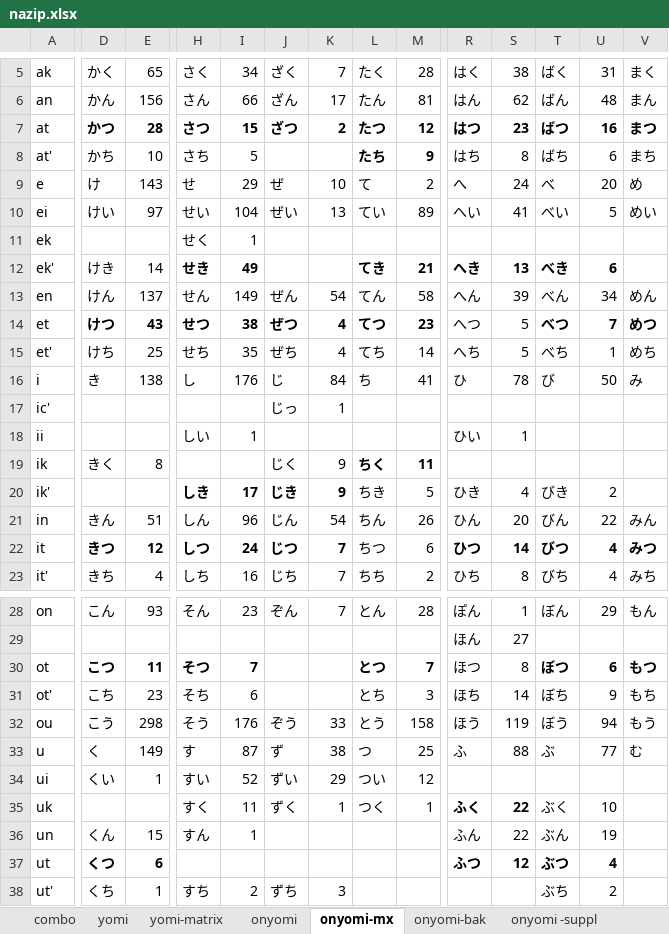
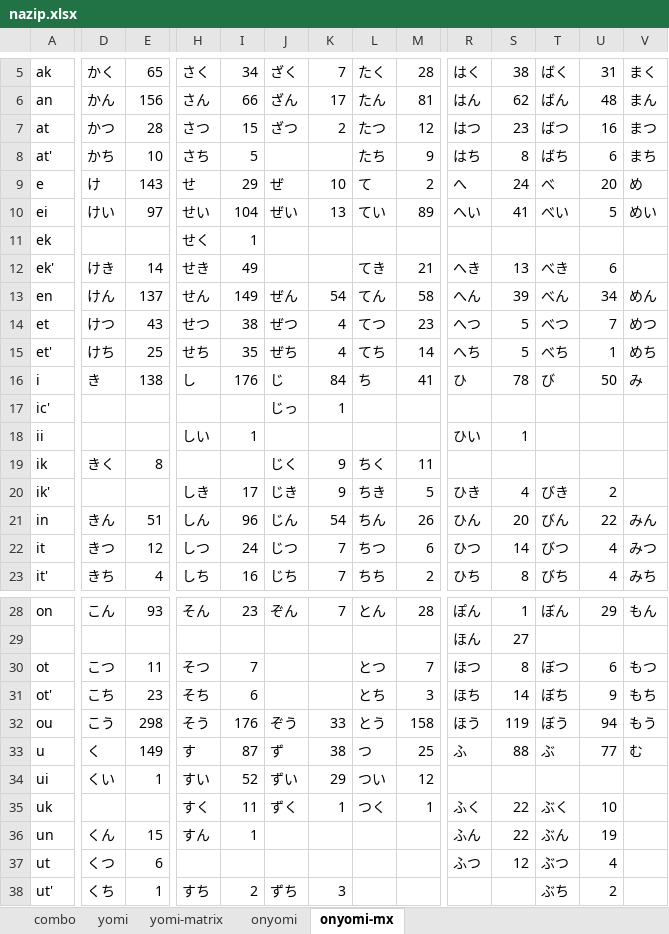
Before and after one commit to rytzk/SharePool, an Excel workbook: nazip.xlsx, sheet onyomi-mx, drawn as a sheet; only a part is shown, gaps mark what is left out; values as stored, in another font and other column widths than the file's, no borders; the diff covers the shown part only; the diff names each change by its address in the sheet, - before the commit and + after, or states it on an @@ line.

```diff
--- a/nazip.xlsx (sheet onyomi-mx)
+++ b/nazip.xlsx (sheet onyomi-mx)
-sheet tab: onyomi-bak
-sheet tab: onyomi -suppl
-D7:M7 bold: on
+D7:M7 bold: off
-R7:V7 bold: on
+R7:V7 bold: off
-L8:M8 bold: on
+L8:M8 bold: off
-H12:I12 bold: on
+H12:I12 bold: off
-L12:M12 bold: on
+L12:M12 bold: off
-R12:U12 bold: on
+R12:U12 bold: off
-D14:M14 bold: on
+D14:M14 bold: off
-T14:V14 bold: on
+T14:V14 bold: off
-L19:M19 bold: on
+L19:M19 bold: off
-H20:K20 bold: on
+H20:K20 bold: off
-D22:E22 bold: on
+D22:E22 bold: off
-H22:K22 bold: on
+H22:K22 bold: off
-R22:V22 bold: on
+R22:V22 bold: off
-D30:E30 bold: on
+D30:E30 bold: off
-H30:I30 bold: on
+H30:I30 bold: off
-L30:M30 bold: on
+L30:M30 bold: off
-T30:V30 bold: on
+T30:V30 bold: off
-R35:S35 bold: on
+R35:S35 bold: off
-D37:E37 bold: on
+D37:E37 bold: off
-R37:U37 bold: on
+R37:U37 bold: off
```
Also changed, not shown: cell formats elsewhere in this sheet, sheet yomi, sheet onyomi, sheet yomi-matrix, other sheet tabs, 1 other file.
